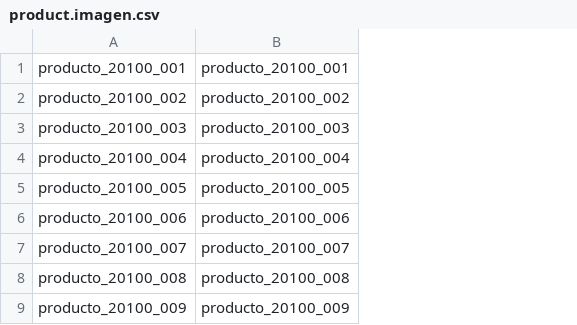
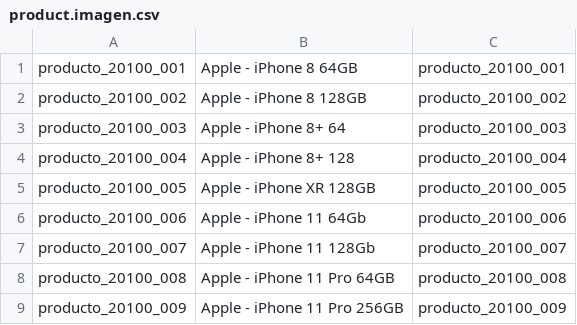
Before and after one commit to JJARAMIF/odoo_v13, a CSV file: productos/product.imagen.csv, drawn as a sheet; only a part is shown; the diff names each change by its address in the sheet, - before the commit and + after, or states it on an @@ line.

```diff
--- a/productos/product.imagen.csv
+++ b/productos/product.imagen.csv
+column B, rows 1-9: Apple - iPhone 8 64GB | Apple - iPhone 8 128GB | Apple - iPhone 8+ 64 | Apple - iPhone 8+ 128 | Apple - iPhone XR 128GB | Apple - iPhone 11 64Gb | Apple - iPhone 11 128Gb | Apple - iPhone 11 Pro 64GB | Apple - iPhone 11 Pro 256GB
```
Also changed, not shown: 2 other files.
